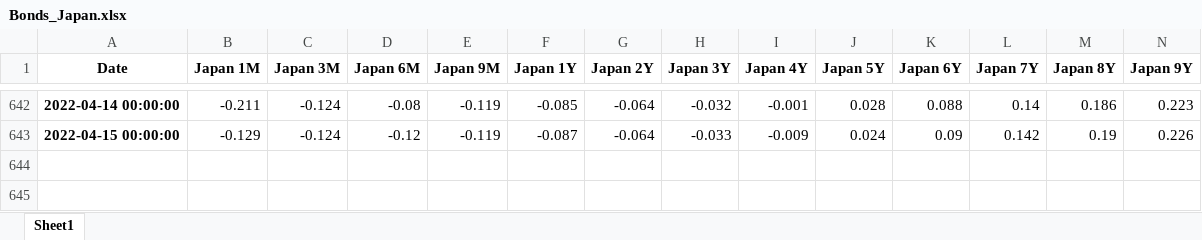
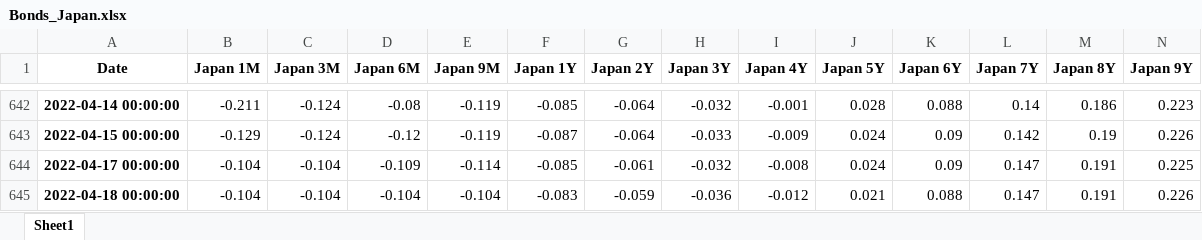
Before and after one commit to cober-data/curvature_database, an Excel workbook: Bonds_Japan.xlsx, sheet Sheet1, drawn as a sheet; only a part is shown, gaps mark what is left out; values as stored, in another font and other column widths than the file's, no borders; rows hold the shown columns only; the diff names each change by its address in the sheet, - before the commit and + after, or states it on an @@ line.

```diff
--- a/Bonds_Japan.xlsx (sheet Sheet1)
+++ b/Bonds_Japan.xlsx (sheet Sheet1)
+row 644: 2022-04-17 00:00:00 | -0.104 | -0.104 | -0.109 | -0.114 | -0.085 | -0.061 | -0.032 | -0.008 | 0.024 | 0.09 | 0.147 | 0.191 | 0.225
+row 645: 2022-04-18 00:00:00 | -0.104 | -0.104 | -0.104 | -0.104 | -0.083 | -0.059 | -0.036 | -0.012 | 0.021 | 0.088 | 0.147 | 0.191 | 0.226
```
Also changed, not shown: Bonds_India.xlsx, Bonds_Israel.xlsx, 39 other files.
